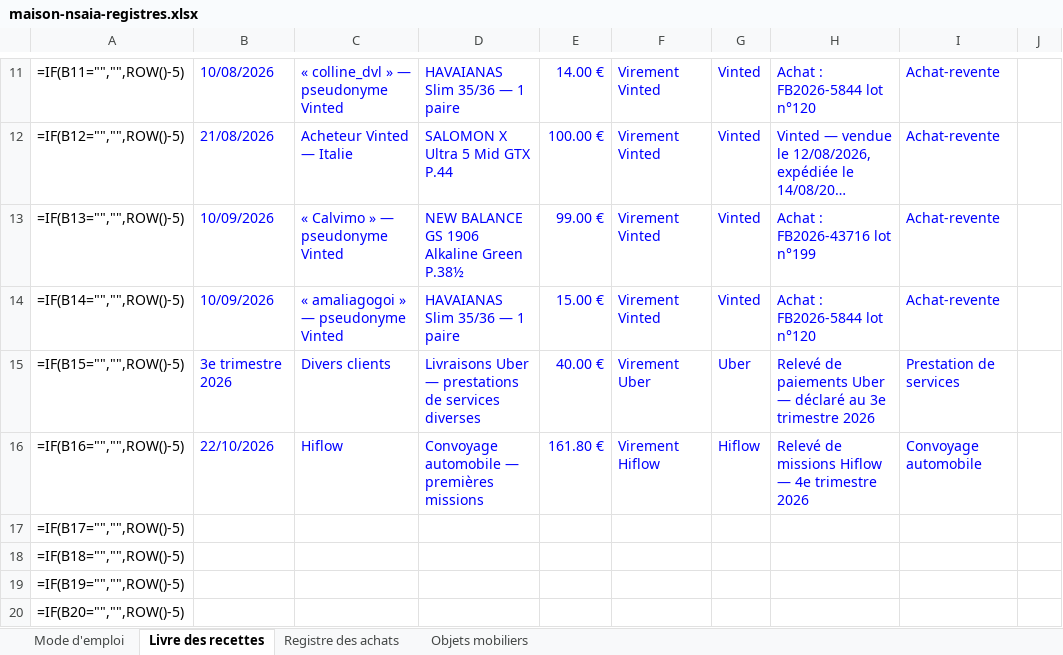
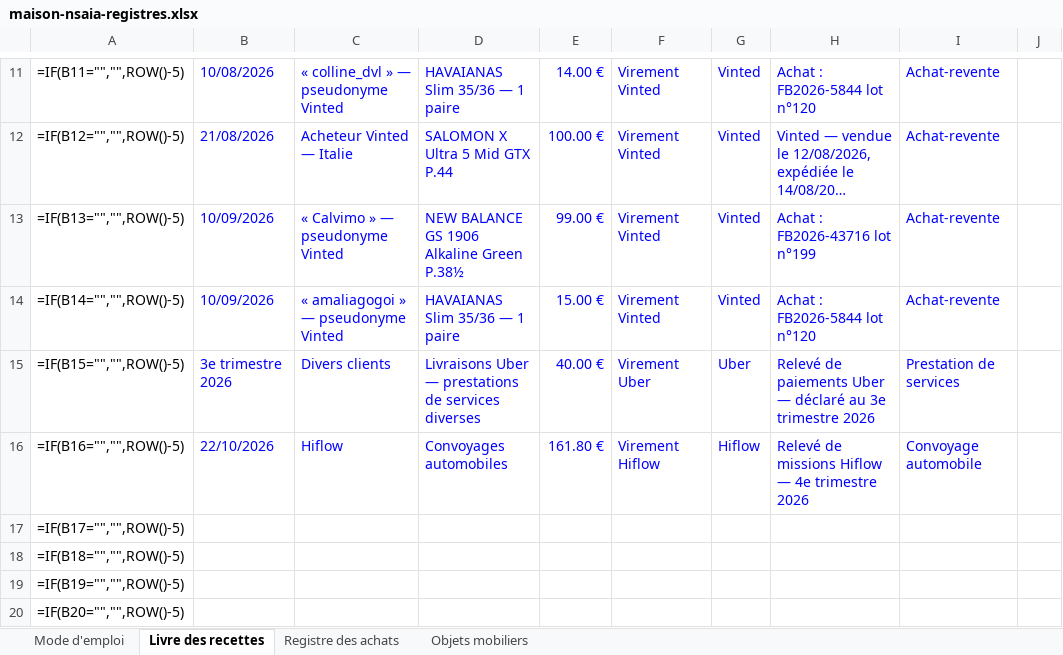
Before and after one commit to ninislegamer/ps4, an Excel workbook: exports/maison-nsaia-registres.xlsx, sheet Livre des recettes, drawn as a sheet; only a part is shown, gaps mark what is left out; long unchanged cells end in …; values as stored, in another font and other column widths than the file's, no borders; formulas without a stored value are shown as written; the diff names each change by its address in the sheet, - before the commit and + after, or states it on an @@ line.

```diff
--- a/exports/maison-nsaia-registres.xlsx (sheet Livre des recettes)
+++ b/exports/maison-nsaia-registres.xlsx (sheet Livre des recettes)
-D16: Convoyage automobile — premières missions
+D16: Convoyages automobiles
```
Also changed, not shown: 1 other file.
